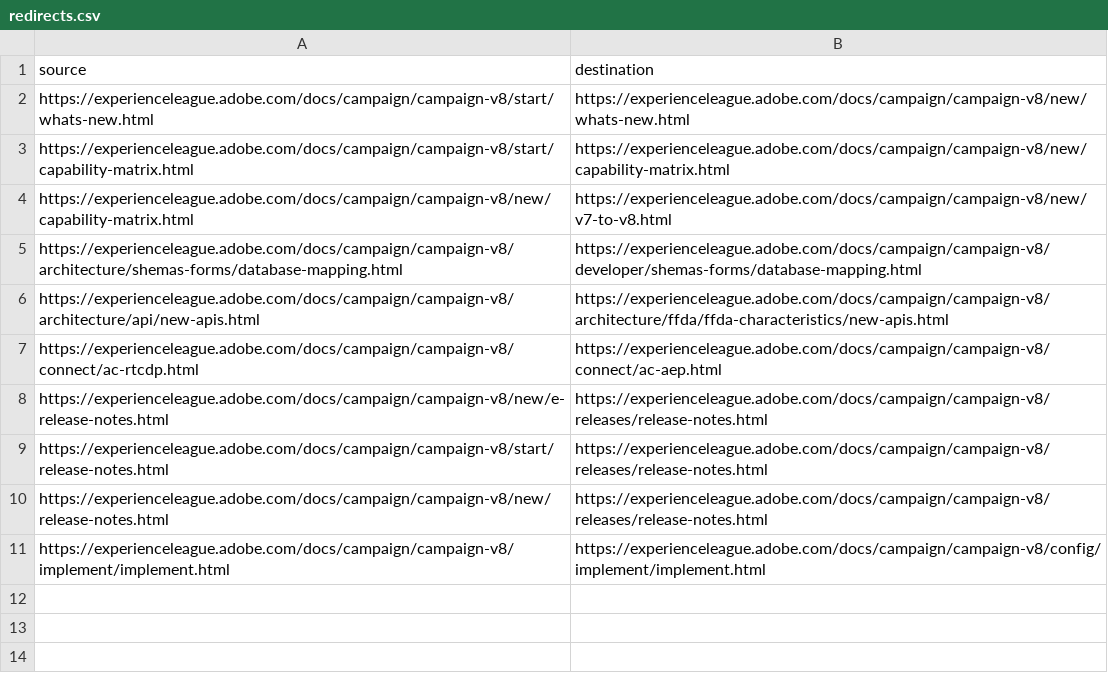
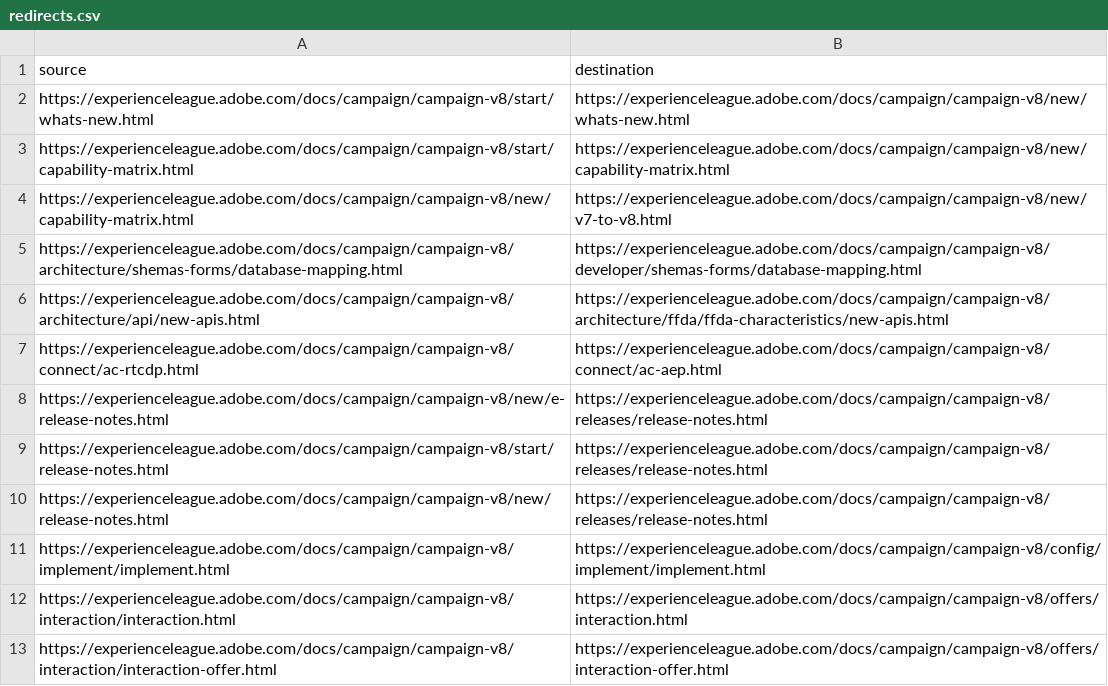
Before and after one commit to AdobeDocs/campaign.it-IT, a CSV file: redirects.csv, drawn as a sheet.

Commit message:
Sync non localizable files triggered by manual translation kit

```diff
--- a/redirects.csv
+++ b/redirects.csv
@@ -11 +11,3 @@ https://experienceleague.adobe.com/docs/campaign/campaign-v8/new/release-notes.h
 https://experienceleague.adobe.com/docs/campaign/campaign-v8/implement/implement.html,https://experienceleague.adobe.com/docs/campaign/campaign-v8/config/implement/implement.html
+https://experienceleague.adobe.com/docs/campaign/campaign-v8/interaction/interaction.html,https://experienceleague.adobe.com/docs/campaign/campaign-v8/offers/interaction.html
+https://experienceleague.adobe.com/docs/campaign/campaign-v8/interaction/interaction-offer.html,https://experienceleague.adobe.com/docs/campaign/campaign-v8/offers/interaction-offer.html
```
